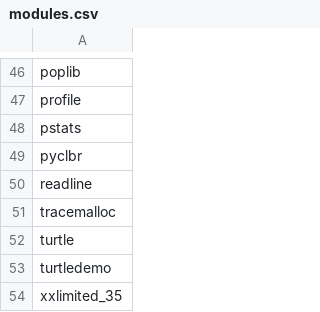
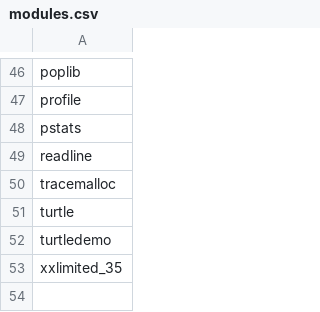
Before and after one commit to RustPython/rustpython.github.io, a CSV file: _data/whats_left/modules.csv, drawn as a sheet; only a part is shown, gaps mark what is left out; the diff names each change by its address in the sheet, - before the commit and + after, or states it on an @@ line.

```diff
--- a/_data/whats_left/modules.csv
+++ b/_data/whats_left/modules.csv
-row 49: pyclbr
```
Also changed, not shown: 1 other file.
